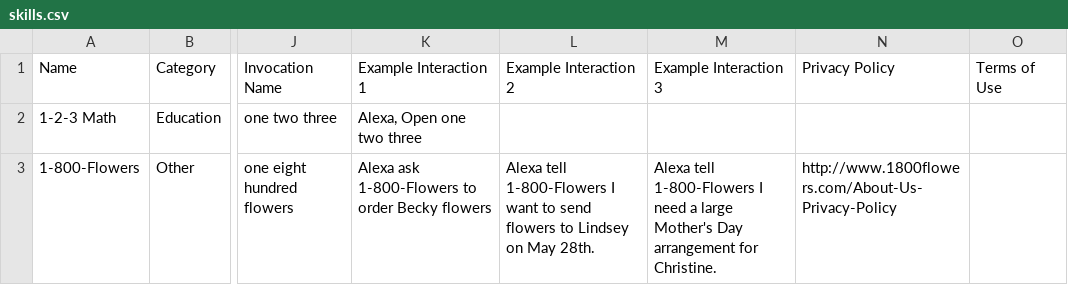
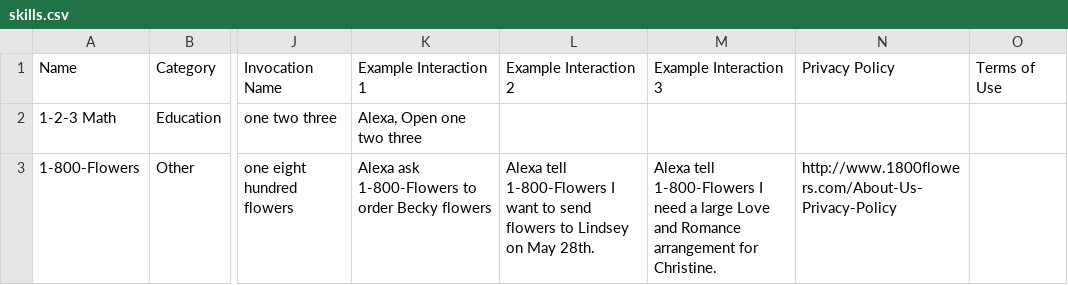
Before and after one commit to zwang695/alexa-skills-list, a CSV file: skills.csv, drawn as a sheet; only a part is shown, gaps mark what is left out; the diff covers the shown part only; the diff names each change by its address in the sheet, - before the commit and + after, or states it on an @@ line.

Commit message:
update list

```diff
--- a/skills.csv
+++ b/skills.csv
-M3 (Example Interaction 3): …a large Mother's Day arrangement for…
+M3 (Example Interaction 3): …a large Love and Romance arrangement for…
```
Also changed, not shown: 1 removed row and 9 edited cells elsewhere in this file, 18 other files.
